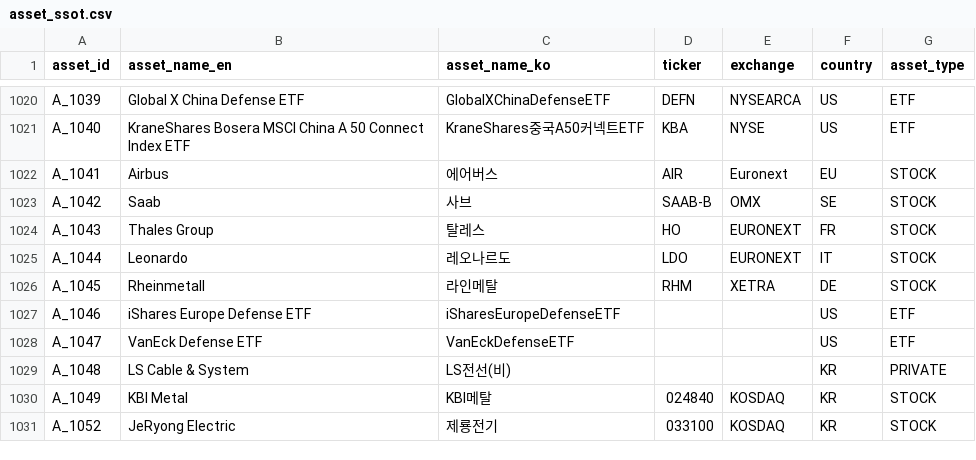
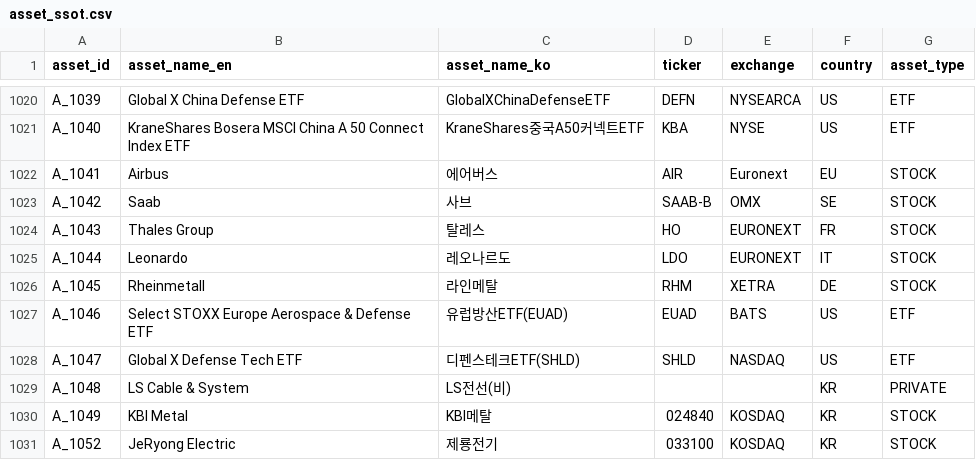
Before and after one commit to kang0302/moneytree-web, a CSV file: public/data/ssot/asset_ssot.csv, drawn as a sheet; only a part is shown, gaps mark what is left out.

```diff
--- a/public/data/ssot/asset_ssot.csv
+++ b/public/data/ssot/asset_ssot.csv
@@ -1026,4 +1026,4 @@ A_1044,Leonardo,레오나르도,LDO,EURONEXT,IT,STOCK
 A_1045,Rheinmetall,라인메탈,RHM,XETRA,DE,STOCK
-A_1046,iShares Europe Defense ETF,iSharesEuropeDefenseETF,,,US,ETF
-A_1047,VanEck Defense ETF,VanEckDefenseETF,,,US,ETF
+A_1046,Select STOXX Europe Aerospace & Defense ETF,유럽방산ETF(EUAD),EUAD,BATS,US,ETF
+A_1047,Global X Defense Tech ETF,디펜스테크ETF(SHLD),SHLD,NASDAQ,US,ETF
 A_1048,LS Cable & System,LS전선(비),,,KR,PRIVATE
```
Also changed, not shown: 2 other files.
